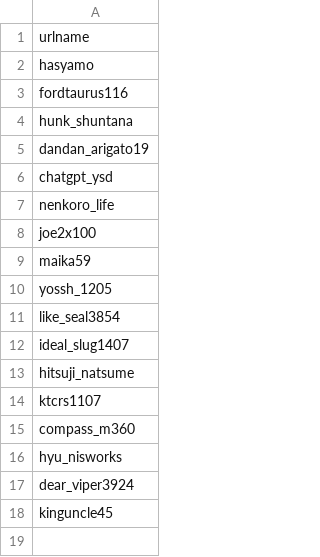
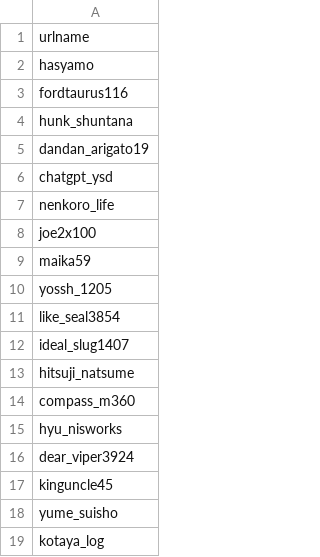
Before and after one commit to hasyamo/seven-letters, a CSV file: data/creators.csv, drawn as a sheet.

```diff
--- a/data/creators.csv
+++ b/data/creators.csv
@@ -13,3 +13,2 @@ ideal_slug1407
 hitsuji_natsume
-ktcrs1107
 compass_m360
@@ -18 +17,3 @@ dear_viper3924
 kinguncle45
+yume_suisho
+kotaya_log
```
Also changed, not shown: 18 other files.
